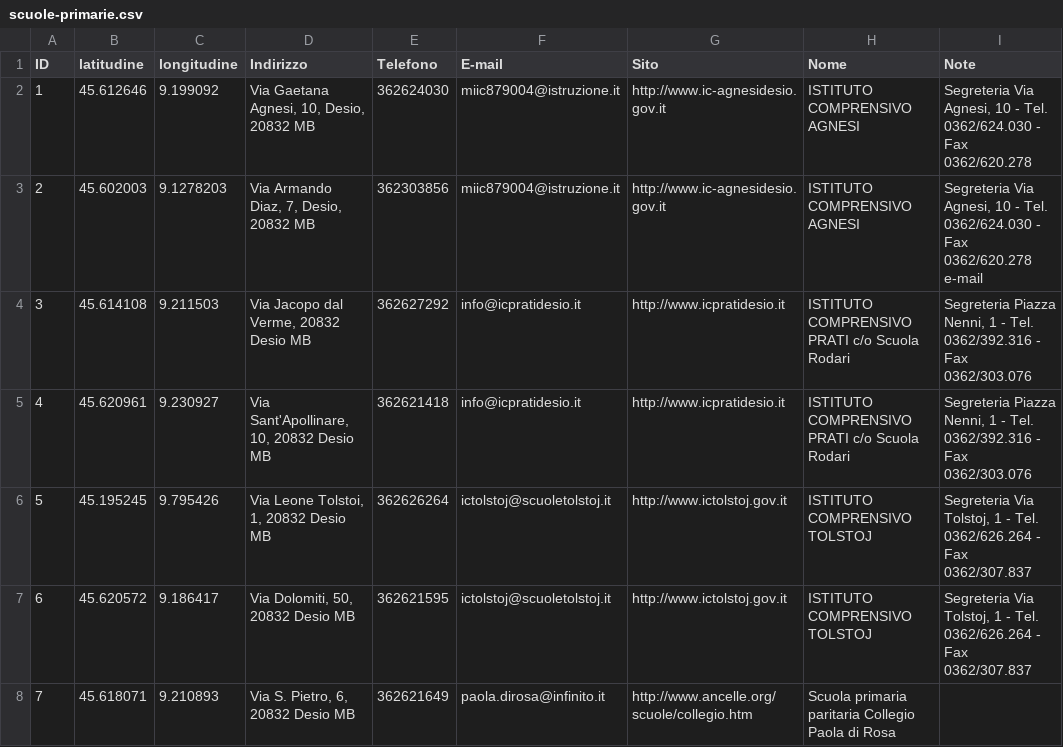
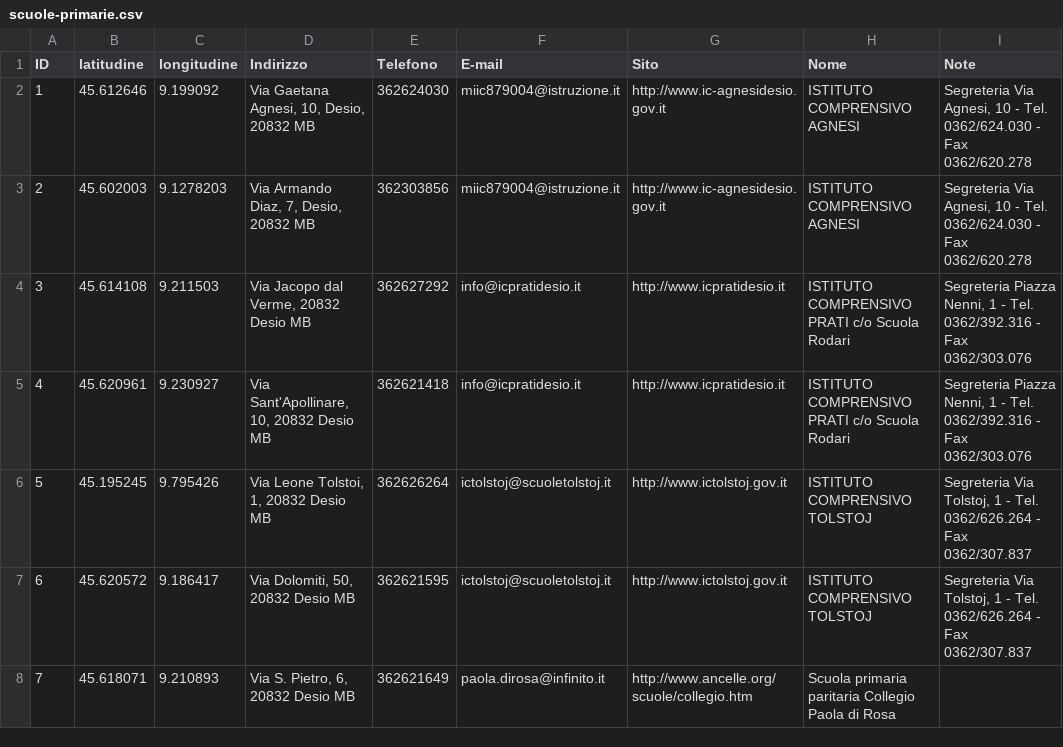
Before and after one commit to comune-desio/opendata, a CSV file: scuole-primarie.csv, drawn as a sheet.

Commit message:
Update scuole-primarie.csv

```diff
--- a/scuole-primarie.csv
+++ b/scuole-primarie.csv
@@ -2,3 +2,3 @@ ID,latitudine,longitudine,Indirizzo,Telefono,E-mail,Sito,Nome,Note
 1,45.612646,9.199092,"Via Gaetana Agnesi, 10, Desio, 20832 MB",362624030,miic879004@istruzione.it,http://www.ic-agnesidesio.gov.it,"ISTITUTO COMPRENSIVO AGNESI","Segreteria Via Agnesi, 10 - Tel. 0362/624.030 - Fax 0362/620.278"
-2,45.602003,9.1278203,"Via Armando Diaz, 7, Desio, 20832 MB",362303856,miic879004@istruzione.it,http://www.ic-agnesidesio.gov.it,"ISTITUTO COMPRENSIVO AGNESI","Segreteria Via Agnesi, 10 - Tel. 0362/624.030 - Fax 0362/620.278 e-mail"
+2,45.602003,9.1278203,"Via Armando Diaz, 7, Desio, 20832 MB",362303856,miic879004@istruzione.it,http://www.ic-agnesidesio.gov.it,"ISTITUTO COMPRENSIVO AGNESI","Segreteria Via Agnesi, 10 - Tel. 0362/624.030 - Fax 0362/620.278"
 3,45.614108,9.211503,"Via Jacopo dal Verme, 20832 Desio MB",362627292,info@icpratidesio.it,http://www.icpratidesio.it,"ISTITUTO COMPRENSIVO PRATI c/o Scuola Rodari","Segreteria Piazza Nenni, 1 - Tel. 0362/392.316 - Fax 0362/303.076"
```
